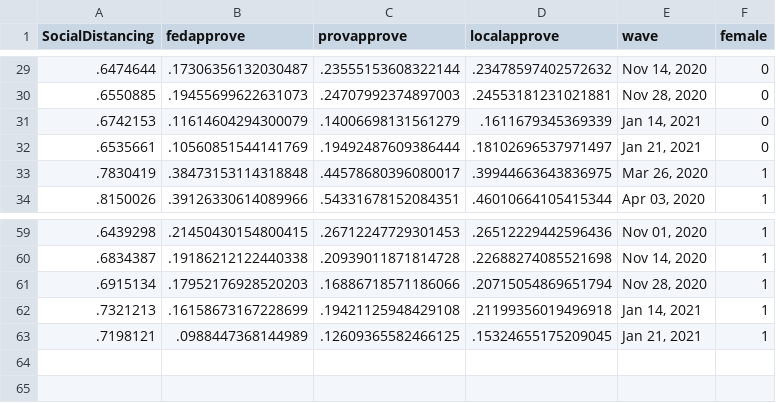
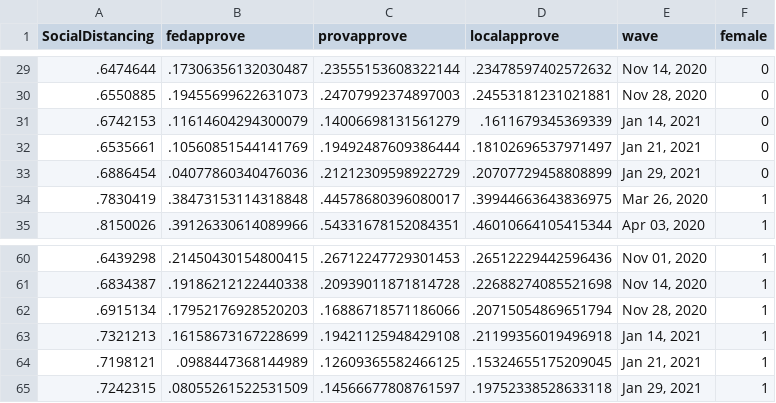
Before and after one commit to nrkthompson/ChartHolding, a CSV file: Data/SocDistGender.csv, drawn as a sheet; only a part is shown, gaps mark what is left out; the diff names each change by its address in the sheet, - before the commit and + after, or states it on an @@ line.

```diff
--- a/Data/SocDistGender.csv
+++ b/Data/SocDistGender.csv
+row 33: .6886454 | .04077860340476036 | .21212309598922729 | .20707729458808899 | Jan 29, 2021 | 0
+row 65: .7242315 | .08055261522531509 | .14566677808761597 | .19752338528633118 | Jan 29, 2021 | 1
```
Also changed, not shown: Data/SocDist.csv, Data/SocDistAge.csv, 1 other file.
